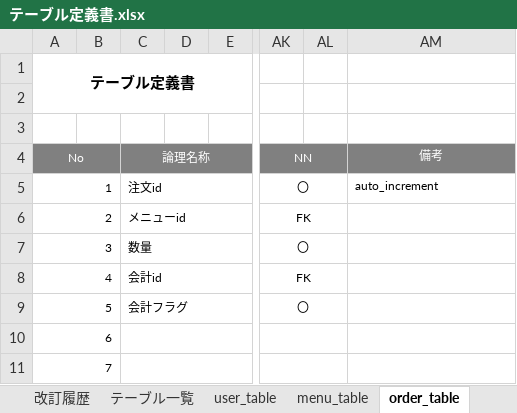
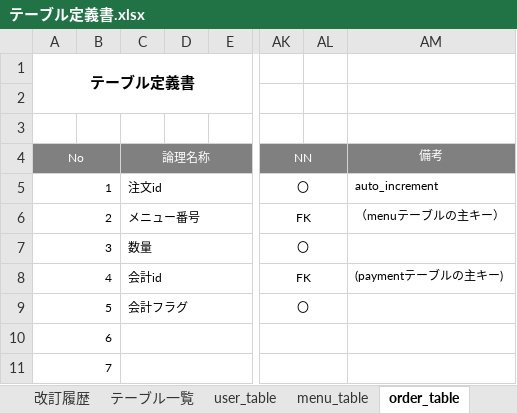
Before and after one commit to satotodob/D_Group_project, an Excel workbook: テーブル定義書.xlsx, sheet order_table, drawn as a sheet; only a part is shown, gaps mark what is left out; values as stored, in another font and other column widths than the file's, no borders; the diff names each change by its address in the sheet, - before the commit and + after, or states it on an @@ line.

Commit message:
upd

```diff
--- a/テーブル定義書.xlsx (sheet order_table)
+++ b/テーブル定義書.xlsx (sheet order_table)
-C6: メニューid
+C6: メニュー番号
-AM6: (empty)
+AM6: （menuテーブルの主キー）
-AM8: (empty)
+AM8: (paymentテーブルの主キー)
```
